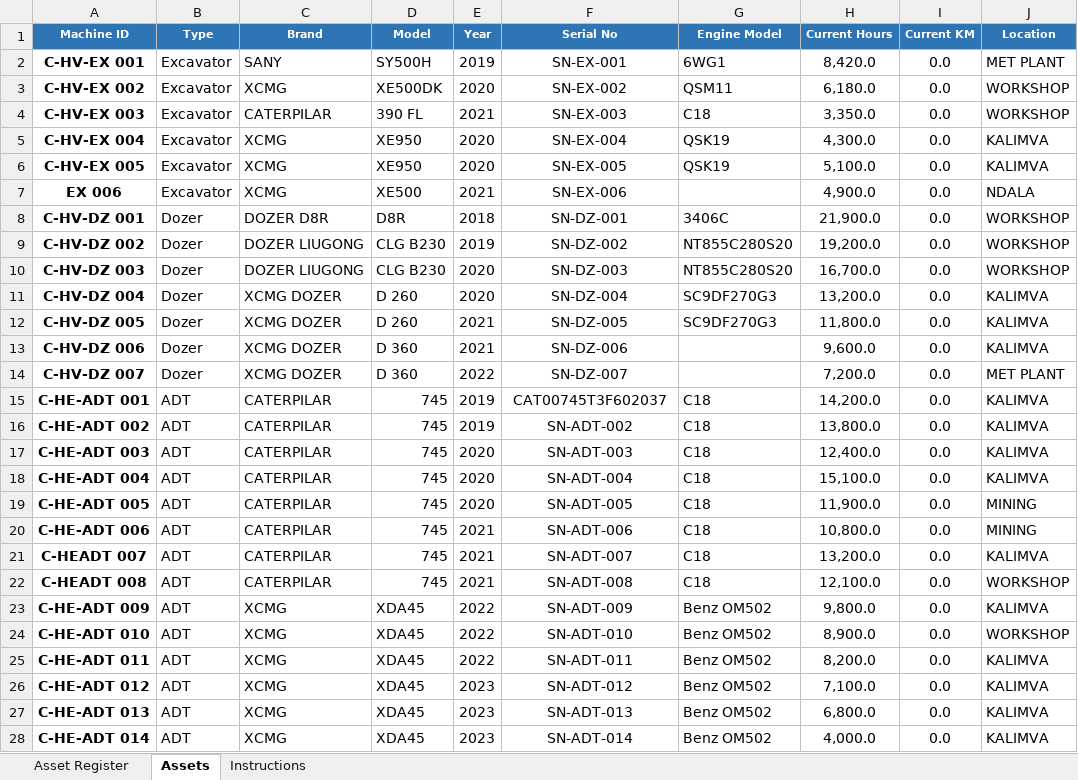
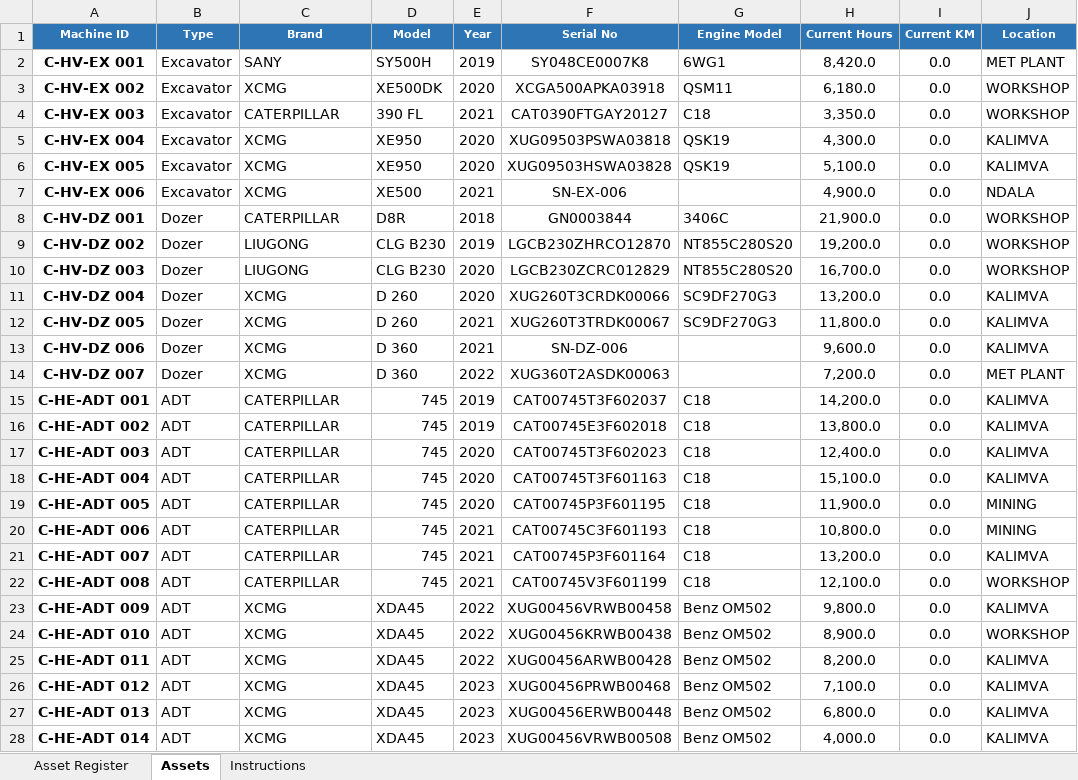
Before and after one commit to joaqimmaftah-png/wmsv2, an Excel workbook: database/Equipment_Register.xlsx, sheet Assets, drawn as a sheet; only a part is shown; values as stored, in another font and other column widths than the file's, no borders; the diff covers the shown part only; the diff names each change by its address in the sheet, - before the commit and + after, or states it on an @@ line.

```diff
--- a/database/Equipment_Register.xlsx (sheet Assets)
+++ b/database/Equipment_Register.xlsx (sheet Assets)
-F2 (Serial No): SN-EX-001
+F2 (Serial No): SY048CE0007K8
-F3 (Serial No): SN-EX-002
+F3 (Serial No): XCGA500APKA03918
-C4 (Brand): CATERPILAR
+C4 (Brand): CATERPILLAR
-F4 (Serial No): SN-EX-003
+F4 (Serial No): CAT0390FTGAY20127
-F5 (Serial No): SN-EX-004
+F5 (Serial No): XUG09503PSWA03818
-F6 (Serial No): SN-EX-005
+F6 (Serial No): XUG09503HSWA03828
-A7 (Machine ID): EX 006
+A7 (Machine ID): C-HV-EX 006
-C8 (Brand): DOZER D8R
+C8 (Brand): CATERPILLAR
-F8 (Serial No): SN-DZ-001
+F8 (Serial No): GN0003844
-C9:C10 (Brand): DOZER LIUGONG
+C9:C10 (Brand): LIUGONG
-F9 (Serial No): SN-DZ-002
+F9 (Serial No): LGCB230ZHRCO12870
-F10 (Serial No): SN-DZ-003
+F10 (Serial No): LGCB230ZCRC012829
-C11:C14 (Brand): XCMG DOZER
+C11:C14 (Brand): XCMG
-F11 (Serial No): SN-DZ-004
+F11 (Serial No): XUG260T3CRDK00066
-F12 (Serial No): SN-DZ-005
+F12 (Serial No): XUG260T3TRDK00067
-F14 (Serial No): SN-DZ-007
+F14 (Serial No): XUG360T2ASDK00063
-C15:C22 (Brand): CATERPILAR
+C15:C22 (Brand): CATERPILLAR
-F16 (Serial No): SN-ADT-002
+F16 (Serial No): CAT00745E3F602018
-F17 (Serial No): SN-ADT-003
+F17 (Serial No): CAT00745T3F602023
-F18 (Serial No): SN-ADT-004
+F18 (Serial No): CAT00745T3F601163
-F19 (Serial No): SN-ADT-005
+F19 (Serial No): CAT00745P3F601195
-F20 (Serial No): SN-ADT-006
+F20 (Serial No): CAT00745C3F601193
-A21 (Machine ID): C-HEADT 007
+A21 (Machine ID): C-HE-ADT 007
-F21 (Serial No): SN-ADT-007
+F21 (Serial No): CAT00745P3F601164
-A22 (Machine ID): C-HEADT 008
+A22 (Machine ID): C-HE-ADT 008
-F22 (Serial No): SN-ADT-008
+F22 (Serial No): CAT00745V3F601199
-F23 (Serial No): SN-ADT-009
+F23 (Serial No): XUG00456VRWB00458
-F24 (Serial No): SN-ADT-010
+F24 (Serial No): XUG00456KRWB00438
-F25 (Serial No): SN-ADT-011
+F25 (Serial No): XUG00456ARWB00428
-F26 (Serial No): SN-ADT-012
+F26 (Serial No): XUG00456PRWB00468
-F27 (Serial No): SN-ADT-013
+F27 (Serial No): XUG00456ERWB00448
-F28 (Serial No): SN-ADT-014
+F28 (Serial No): XUG00456VRWB00508
```
Also changed, not shown: 75 edited cells elsewhere in this sheet, sheet Asset Register, sheet Instructions, 4 other files.
